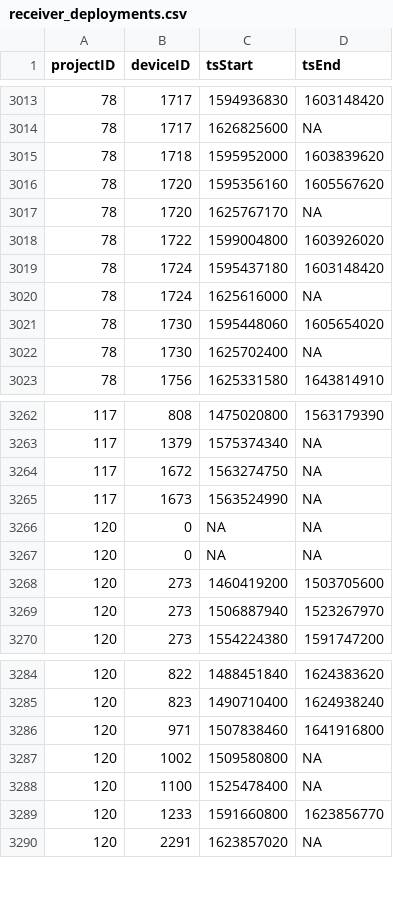
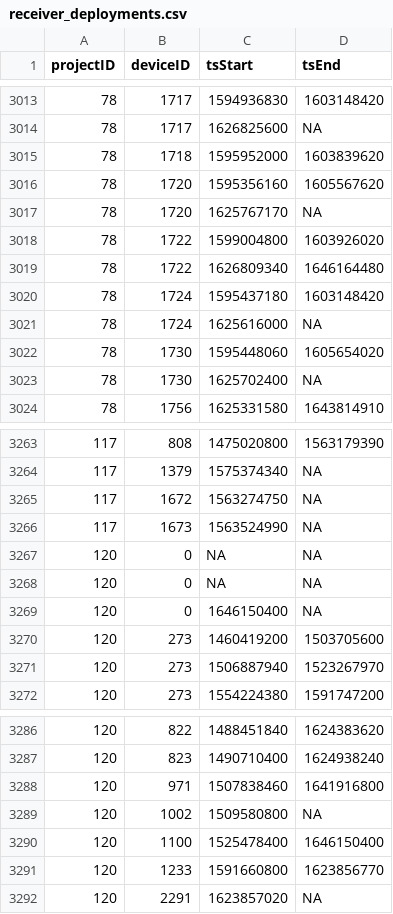
Before and after one commit to MotusWTS/motus-metadata-history, a CSV file: receiver_deployments.csv, drawn as a sheet; only a part is shown, gaps mark what is left out.

```diff
--- a/receiver_deployments.csv
+++ b/receiver_deployments.csv
@@ -3018,2 +3018,3 @@
 78,1722,1599004800,1603926020
+78,1722,1626809340,1646164480
 78,1724,1595437180,1603148420
@@ -3267,2 +3268,3 @@
 120,0,NA,NA
+120,0,1646150400,NA
 120,273,1460419200,1503705600
@@ -3287,3 +3289,3 @@
 120,1002,1509580800,NA
-120,1100,1525478400,NA
+120,1100,1525478400,1646150400
 120,1233,1591660800,1623856770
```
Also changed, not shown: 2 other files.
